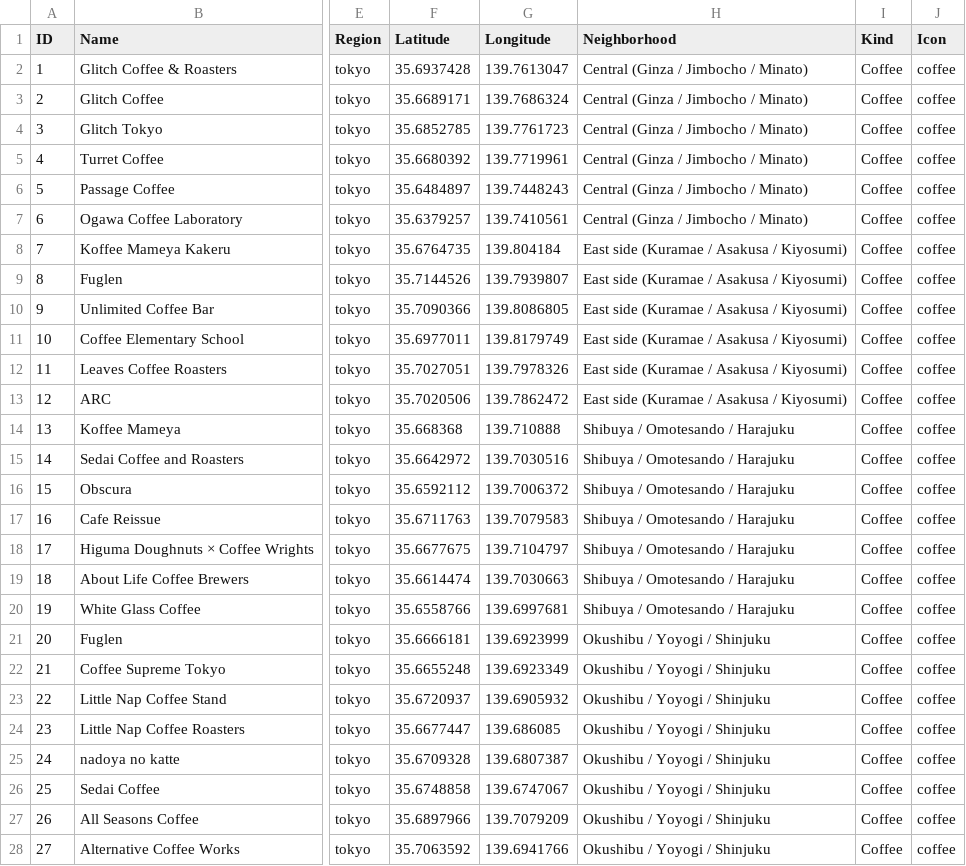
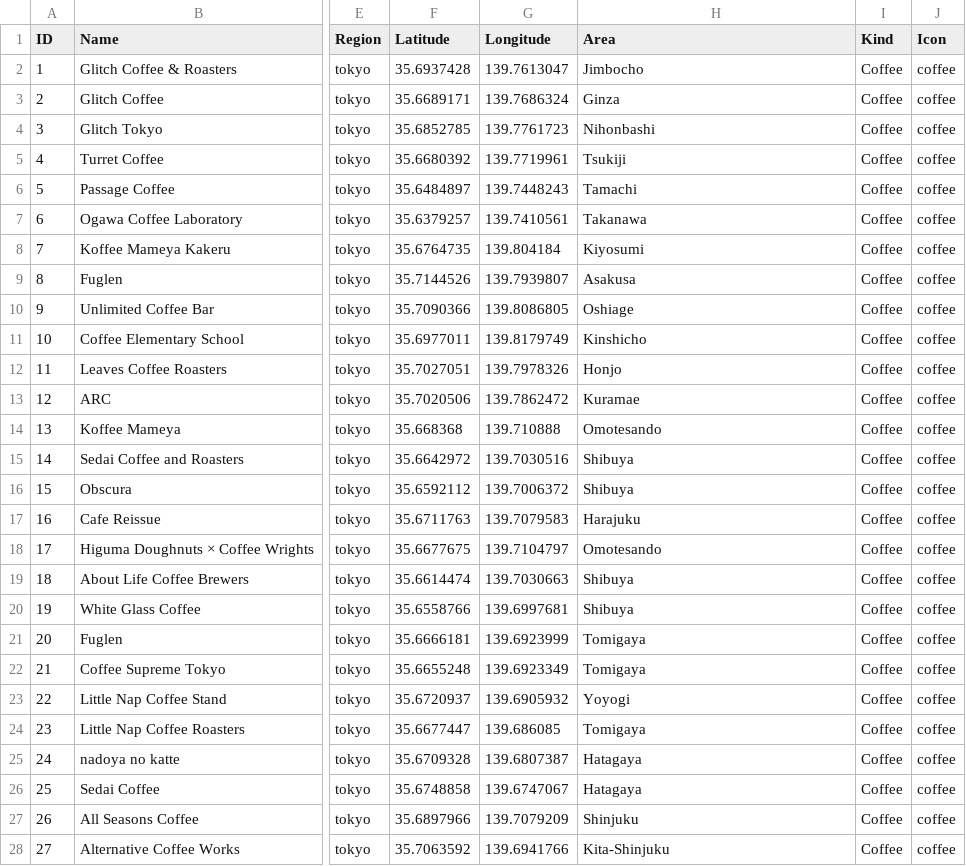
Before and after one commit to jfeng94/japlanning, a CSV file: data/drinks.csv, drawn as a sheet; only a part is shown, gaps mark what is left out; the diff covers the shown part only; the diff names each change by its address in the sheet, - before the commit and + after, or states it on an @@ line.

```diff
--- a/data/drinks.csv
+++ b/data/drinks.csv
-H1: Neighborhood
+H1: Area
-H2 (Area): Central (Ginza / Jimbocho / Minato)
+H2 (Area): Jimbocho
-H3 (Area): Central (Ginza / Jimbocho / Minato)
+H3 (Area): Ginza
-H4 (Area): Central (Ginza / Jimbocho / Minato)
+H4 (Area): Nihonbashi
-H5 (Area): Central (Ginza / Jimbocho / Minato)
+H5 (Area): Tsukiji
-H6 (Area): Central (Ginza / Jimbocho / Minato)
+H6 (Area): Tamachi
-H7 (Area): Central (Ginza / Jimbocho / Minato)
+H7 (Area): Takanawa
-H8 (Area): East side (Kuramae / Asakusa / Kiyosumi)
+H8 (Area): Kiyosumi
-H9 (Area): East side (Kuramae / Asakusa / Kiyosumi)
+H9 (Area): Asakusa
-H10 (Area): East side (Kuramae / Asakusa / Kiyosumi)
+H10 (Area): Oshiage
-H11 (Area): East side (Kuramae / Asakusa / Kiyosumi)
+H11 (Area): Kinshicho
-H12 (Area): East side (Kuramae / Asakusa / Kiyosumi)
+H12 (Area): Honjo
-H13 (Area): East side (Kuramae / Asakusa / Kiyosumi)
+H13 (Area): Kuramae
-H14 (Area): Shibuya / Omotesando / Harajuku
+H14 (Area): Omotesando
-H15:H16 (Area): Shibuya / Omotesando / Harajuku
+H15:H16 (Area): Shibuya
-H17 (Area): Shibuya / Omotesando / Harajuku
+H17 (Area): Harajuku
-H18 (Area): Shibuya / Omotesando / Harajuku
+H18 (Area): Omotesando
-H19:H20 (Area): Shibuya / Omotesando / Harajuku
+H19:H20 (Area): Shibuya
-H21:H22 (Area): Okushibu / Yoyogi / Shinjuku
+H21:H22 (Area): Tomigaya
-H23 (Area): Okushibu / Yoyogi / Shinjuku
+H23 (Area): Yoyogi
-H24 (Area): Okushibu / Yoyogi / Shinjuku
+H24 (Area): Tomigaya
-H25:H26 (Area): Okushibu / Yoyogi / Shinjuku
+H25:H26 (Area): Hatagaya
-H27 (Area): Okushibu / Yoyogi / Shinjuku
+H27 (Area): Shinjuku
-H28 (Area): Okushibu / Yoyogi / Shinjuku
+H28 (Area): Kita-Shinjuku
```
Also changed, not shown: 41 edited cells elsewhere in this file, 25 other files.
